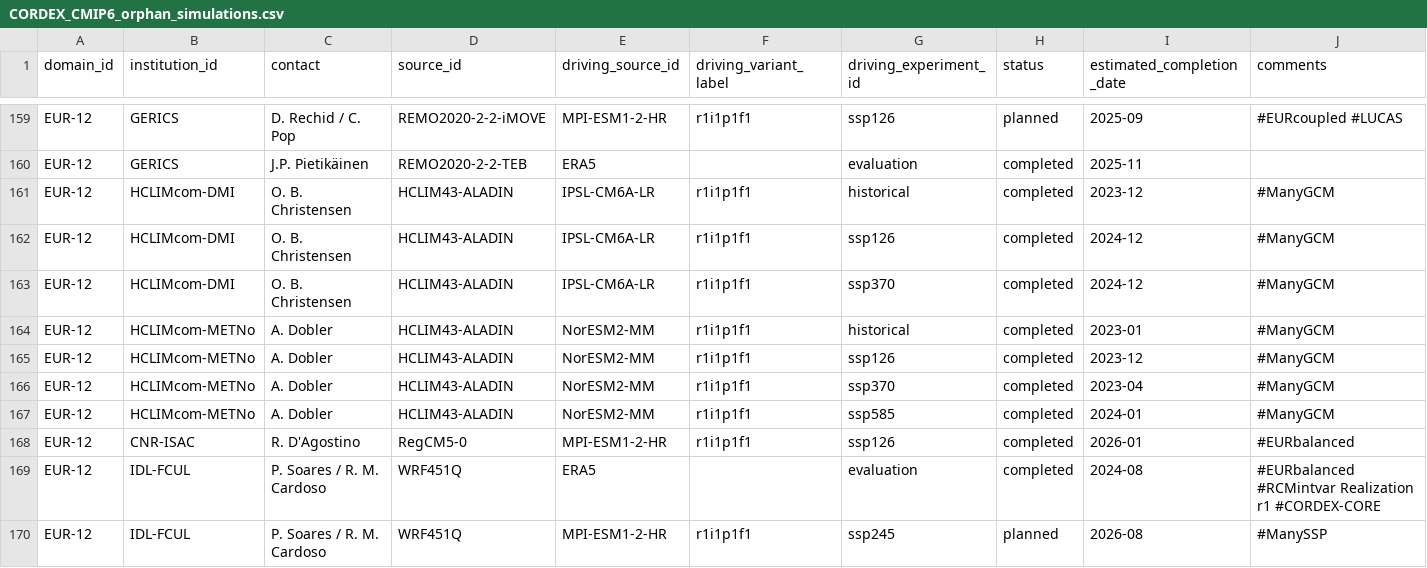
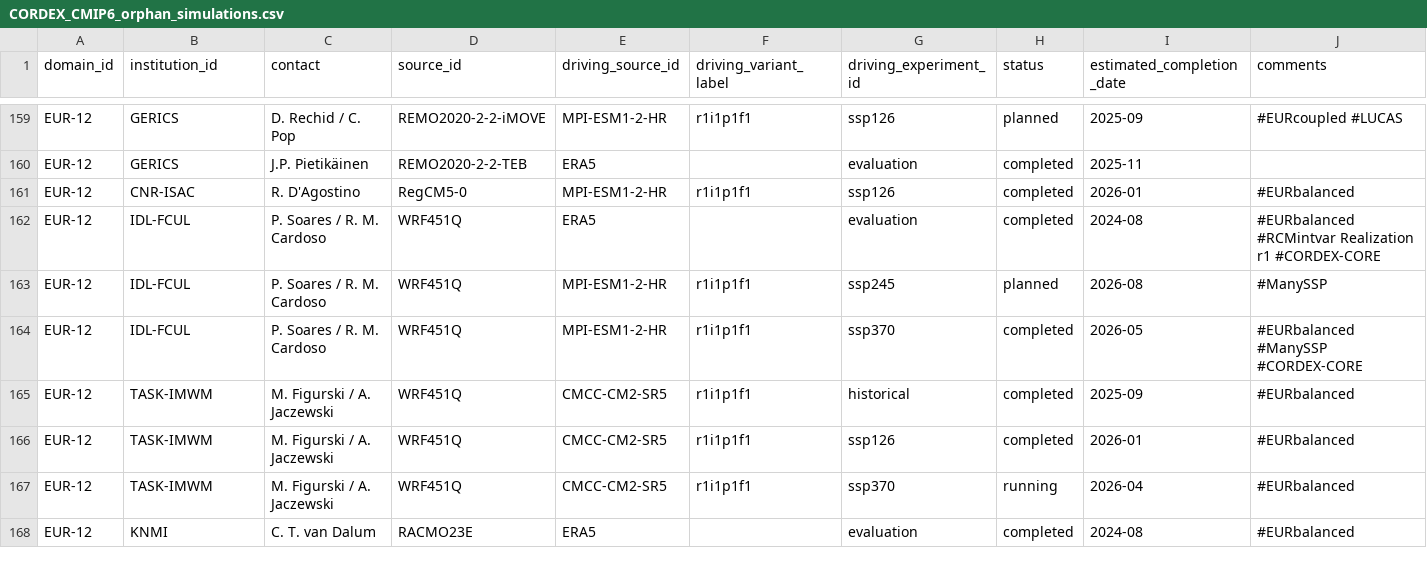
Before and after one commit to WCRP-CORDEX/simulation-status, a CSV file: docs/CORDEX_CMIP6_orphan_simulations.csv, drawn as a sheet; only a part is shown, gaps mark what is left out; the shorter side is filled out with more unchanged rows.

```diff
--- a/docs/CORDEX_CMIP6_orphan_simulations.csv
+++ b/docs/CORDEX_CMIP6_orphan_simulations.csv
@@ -160,9 +160,2 @@ EUR-12,GERICS,D. Rechid / C. Pop,REMO2020-2-2-iMOVE,MPI-ESM1-2-HR,r1i1p1f1,ssp12
 EUR-12,GERICS,J.P. Pietikäinen,REMO2020-2-2-TEB,ERA5,,evaluation,completed,2025-11,
-EUR-12,HCLIMcom-DMI,O. B. Christensen,HCLIM43-ALADIN,IPSL-CM6A-LR,r1i1p1f1,historical,completed,2023-12,#ManyGCM
-EUR-12,HCLIMcom-DMI,O. B. Christensen,HCLIM43-ALADIN,IPSL-CM6A-LR,r1i1p1f1,ssp126,completed,2024-12,#ManyGCM
-EUR-12,HCLIMcom-DMI,O. B. Christensen,HCLIM43-ALADIN,IPSL-CM6A-LR,r1i1p1f1,ssp370,completed,2024-12,#ManyGCM
-EUR-12,HCLIMcom-METNo,A. Dobler,HCLIM43-ALADIN,NorESM2-MM,r1i1p1f1,historical,completed,2023-01,#ManyGCM
-EUR-12,HCLIMcom-METNo,A. Dobler,HCLIM43-ALADIN,NorESM2-MM,r1i1p1f1,ssp126,completed,2023-12,#ManyGCM
-EUR-12,HCLIMcom-METNo,A. Dobler,HCLIM43-ALADIN,NorESM2-MM,r1i1p1f1,ssp370,completed,2023-04,#ManyGCM
-EUR-12,HCLIMcom-METNo,A. Dobler,HCLIM43-ALADIN,NorESM2-MM,r1i1p1f1,ssp585,completed,2024-01,#ManyGCM
 EUR-12,CNR-ISAC,R. D'Agostino,RegCM5-0,MPI-ESM1-2-HR,r1i1p1f1,ssp126,completed,2026-01,#EURbalanced
```
Also changed, not shown: 7 other files.
